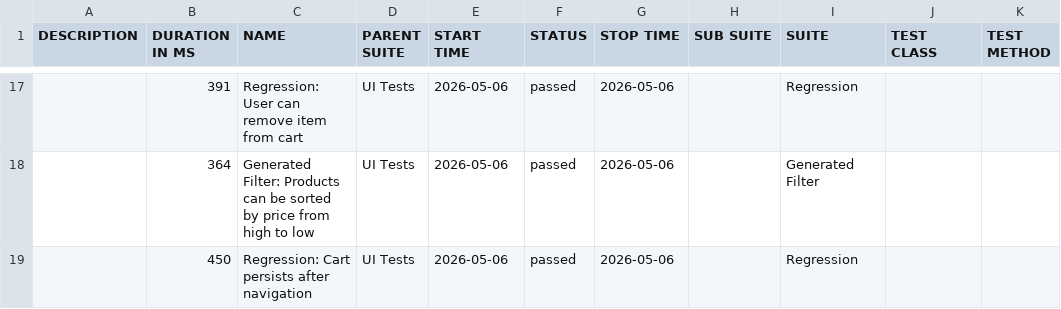
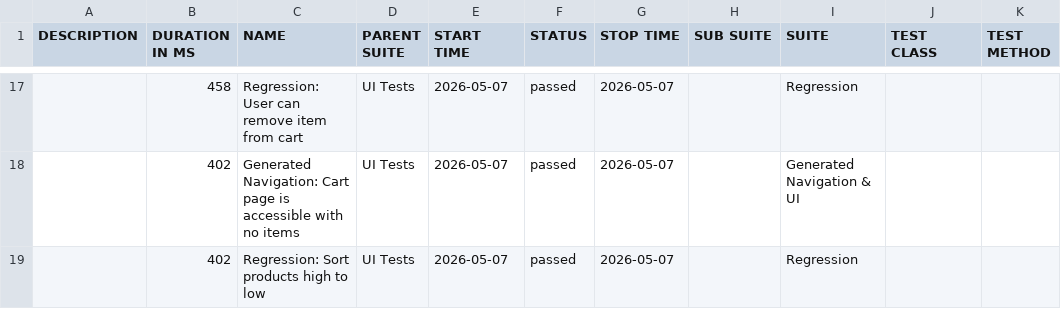
Before and after one commit to dinasagal/python-qa-framework2, a CSV file: data/suites.csv, drawn as a sheet; only a part is shown, gaps mark what is left out; the diff covers the shown part only.

```diff
--- a/data/suites.csv
+++ b/data/suites.csv
@@ -17,3 +17,3 @@
-"","391","Regression: User can remove item from cart","UI Tests","2026-05-06","passed","2026-05-06","","Regression","",""
-"","364","Generated Filter: Products can be sorted by price from high to low","UI Tests","2026-05-06","passed","2026-05-06","","Generated Filter","",""
-"","450","Regression: Cart persists after navigation","UI Tests","2026-05-06","passed","2026-05-06","","Regression","",""
+"","458","Regression: User can remove item from cart","UI Tests","2026-05-07","passed","2026-05-07","","Regression","",""
+"","402","Generated Navigation: Cart page is accessible with no items","UI Tests","2026-05-07","passed","2026-05-07","","Generated Navigation & UI","",""
+"","402","Regression: Sort products high to low","UI Tests","2026-05-07","passed","2026-05-07","","Regression","",""
```
Also changed, not shown: 7 added rows, 7 removed rows and 27 edited cells elsewhere in this file, 34 other files.
